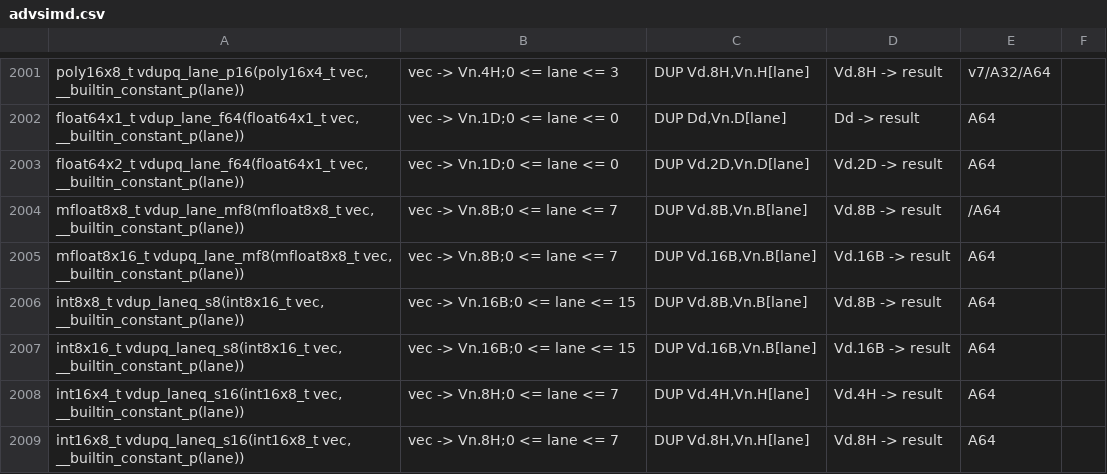
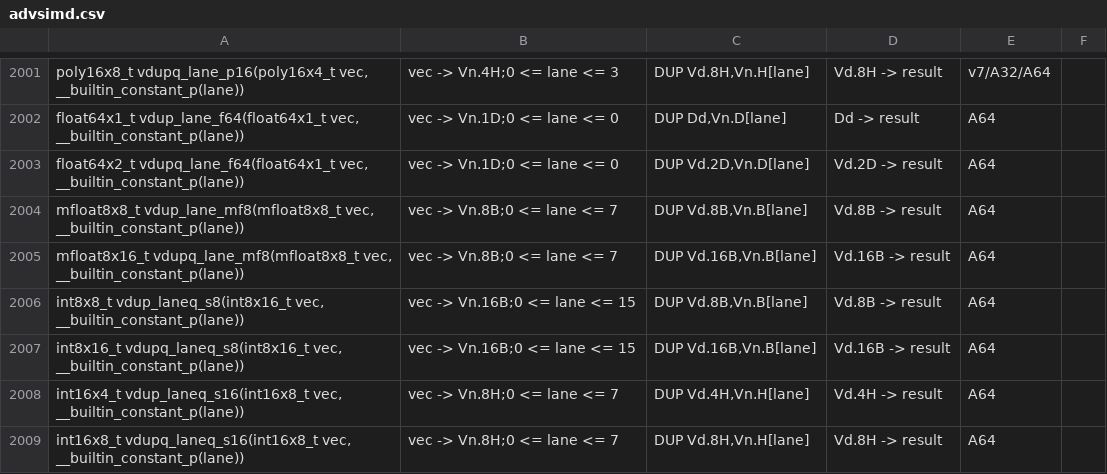
Before and after one commit to ARM-software/acle, a CSV file: tools/intrinsic_db/advsimd.csv, drawn as a sheet; only a part is shown, gaps mark what is left out.

```diff
--- a/tools/intrinsic_db/advsimd.csv
+++ b/tools/intrinsic_db/advsimd.csv
@@ -2003,3 +2003,3 @@ float64x1_t vdup_lane_f64(float64x1_t vec, __builtin_constant_p(lane))	vec -> Vn
 float64x2_t vdupq_lane_f64(float64x1_t vec, __builtin_constant_p(lane))	vec -> Vn.1D;0 <= lane <= 0	DUP Vd.2D,Vn.D[lane]	Vd.2D -> result	A64
-mfloat8x8_t vdup_lane_mf8(mfloat8x8_t vec, __builtin_constant_p(lane))	vec -> Vn.8B;0 <= lane <= 7	DUP Vd.8B,Vn.B[lane]	Vd.8B -> result	/A64
+mfloat8x8_t vdup_lane_mf8(mfloat8x8_t vec, __builtin_constant_p(lane))	vec -> Vn.8B;0 <= lane <= 7	DUP Vd.8B,Vn.B[lane]	Vd.8B -> result	A64
 mfloat8x16_t vdupq_lane_mf8(mfloat8x8_t vec, __builtin_constant_p(lane))	vec -> Vn.8B;0 <= lane <= 7	DUP Vd.16B,Vn.B[lane]	Vd.16B -> result	A64
```
Also changed, not shown: 1 other file.
